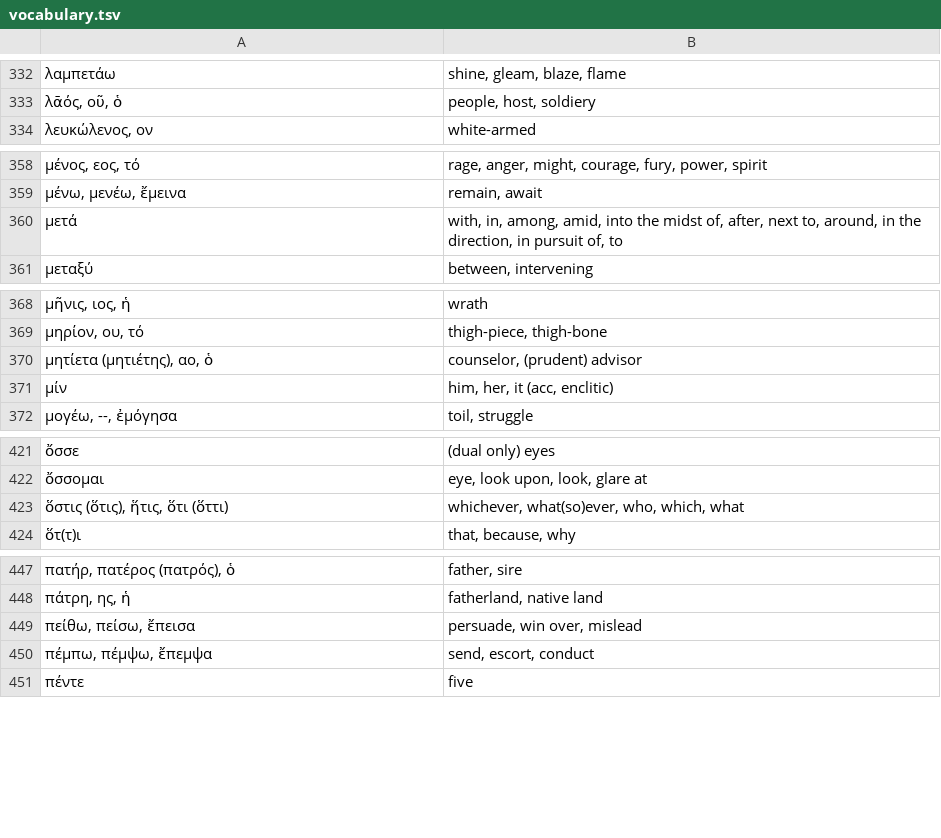
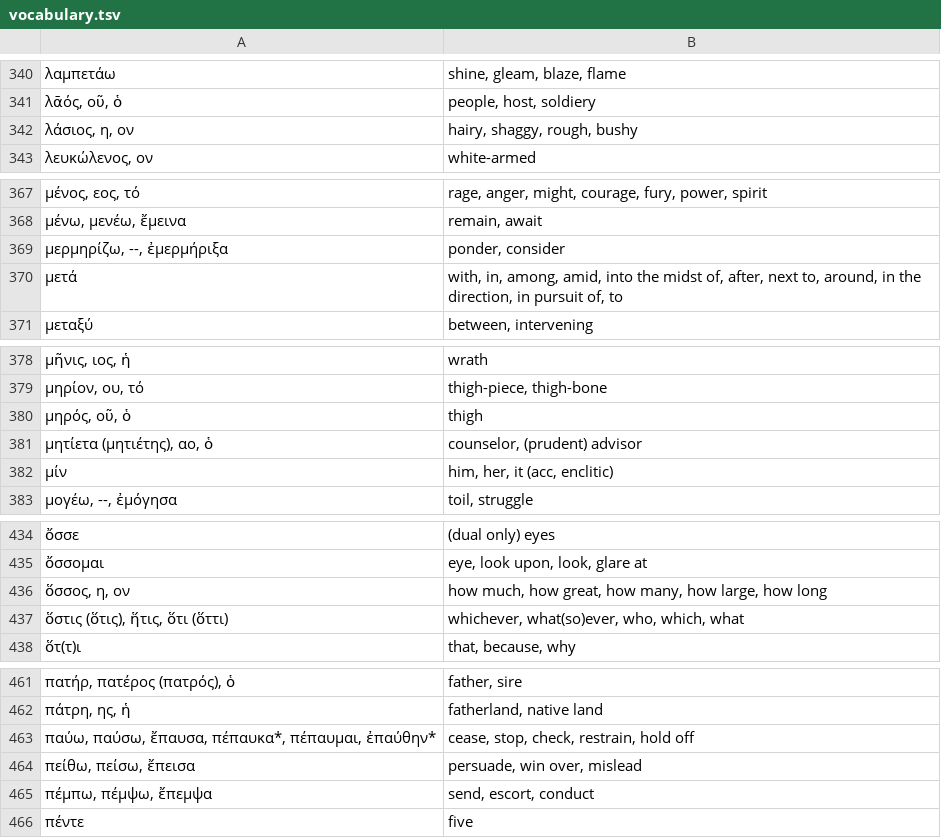
Before and after one commit to jonathanbowen/jonathanbowen.github.io, a TSV file: homeric/vocabulary.tsv, drawn as a sheet; only a part is shown, gaps mark what is left out; the diff covers the shown part only; the diff names each change by its address in the sheet, - before the commit and + after, or states it on an @@ line.

```diff
--- a/homeric/vocabulary.tsv
+++ b/homeric/vocabulary.tsv
+row 342: λάσιος, η, ον | hairy, shaggy, rough, bushy
+row 369: μερμηρίζω, --, ἐμερμήριξα | ponder, consider
+row 380: μηρός, οῦ, ὁ | thigh
+row 436: ὅσσος, η, ον | how much, how great, how many, how large, how long
+row 463: παύω, παύσω, ἔπαυσα, πέπαυκα*, πέπαυμαι, ἐπαύθην* | cease, stop, check, restrain, hold off
```
Also changed, not shown: 13 added rows and 3 edited cells elsewhere in this file.
